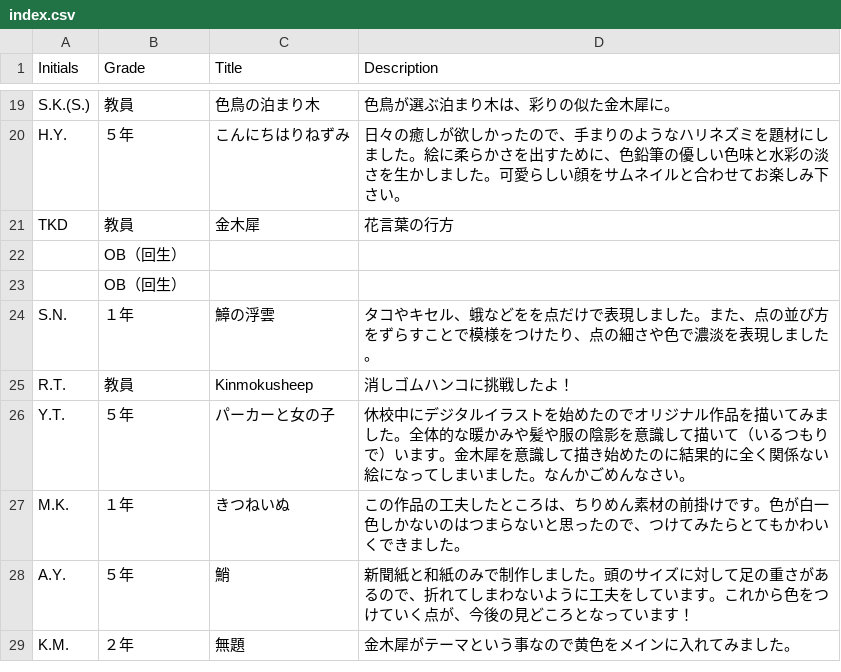
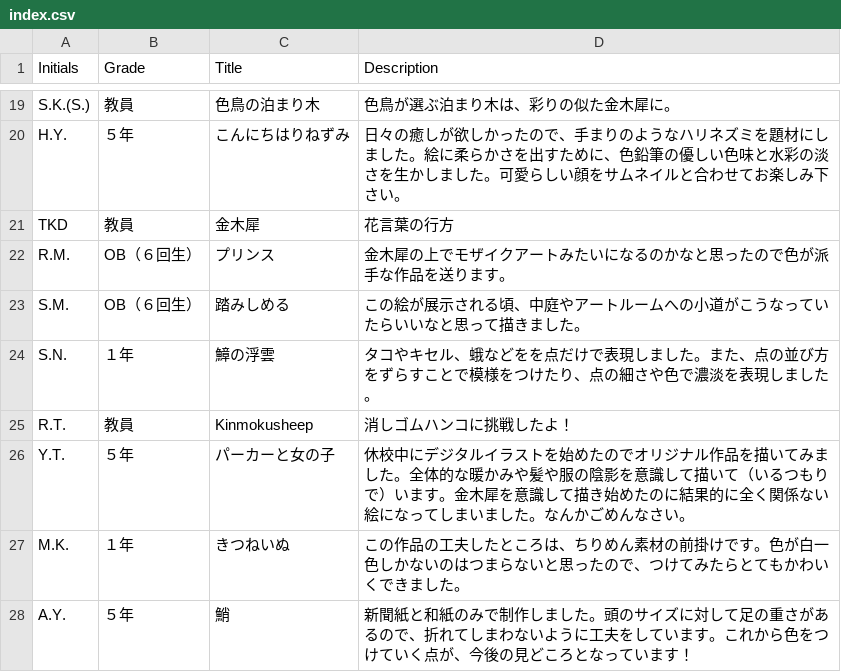
Before and after one commit to tguissartclub/test2, a CSV file: index.csv, drawn as a sheet; only a part is shown, gaps mark what is left out; the shorter side is filled out with more unchanged rows; removed rows and columns are numbered as before the commit, all else as after; the diff names each change by its address in the sheet, - before the commit and + after, or states it on an @@ line.

Commit message:
Update index.csv

```diff
--- a/index.csv
+++ b/index.csv
-row 22:  | OB（回生）
-row 23:  | OB（回生）
+row 22: R.M. | OB（６回生） | プリンス | 金木犀の上でモザイクアートみたいになるのかなと思ったので色が派手な作品を送ります。
+row 23: S.M. | OB（６回生） | 踏みしめる | この絵が展示される頃、中庭やアートルームへの小道がこうなっていたらいいなと思って描きました。
```
